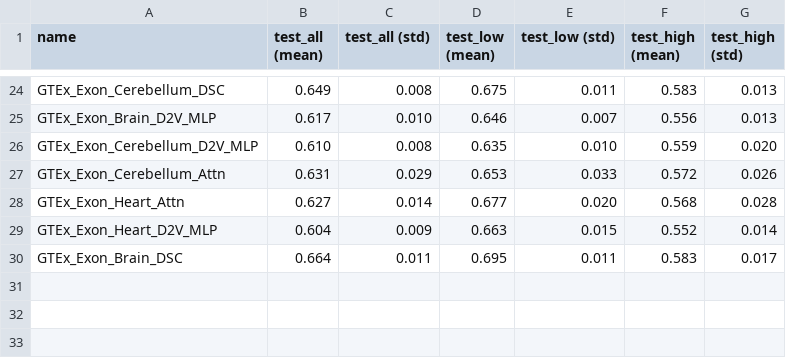
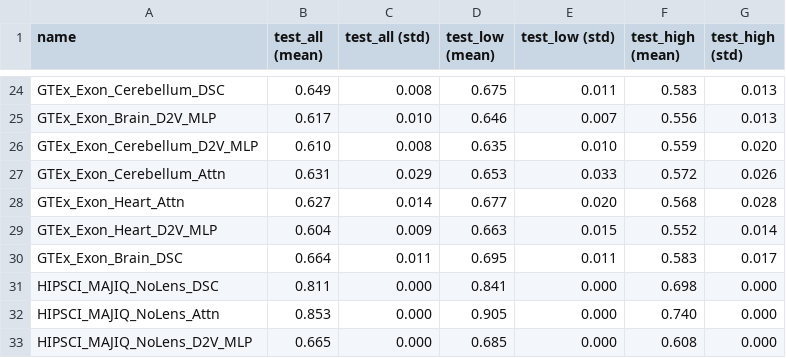
Before and after one commit to arnegebert/splicing, a TSV file: saved/final/results_concise.tsv, drawn as a sheet; only a part is shown, gaps mark what is left out.

```diff
--- a/saved/final/results_concise.tsv
+++ b/saved/final/results_concise.tsv
@@ -30 +30,4 @@ GTEx_Exon_Heart_D2V_MLP	0.604	0.009	0.663	0.015	0.552	0.014
 GTEx_Exon_Brain_DSC	0.664	0.011	0.695	0.011	0.583	0.017
+HIPSCI_MAJIQ_NoLens_DSC	0.811	0.000	0.841	0.000	0.698	0.000
+HIPSCI_MAJIQ_NoLens_Attn	0.853	0.000	0.905	0.000	0.740	0.000
+HIPSCI_MAJIQ_NoLens_D2V_MLP	0.665	0.000	0.685	0.000	0.608	0.000
```
Also changed, not shown: saved/final/results_all.tsv, 1 other file.
